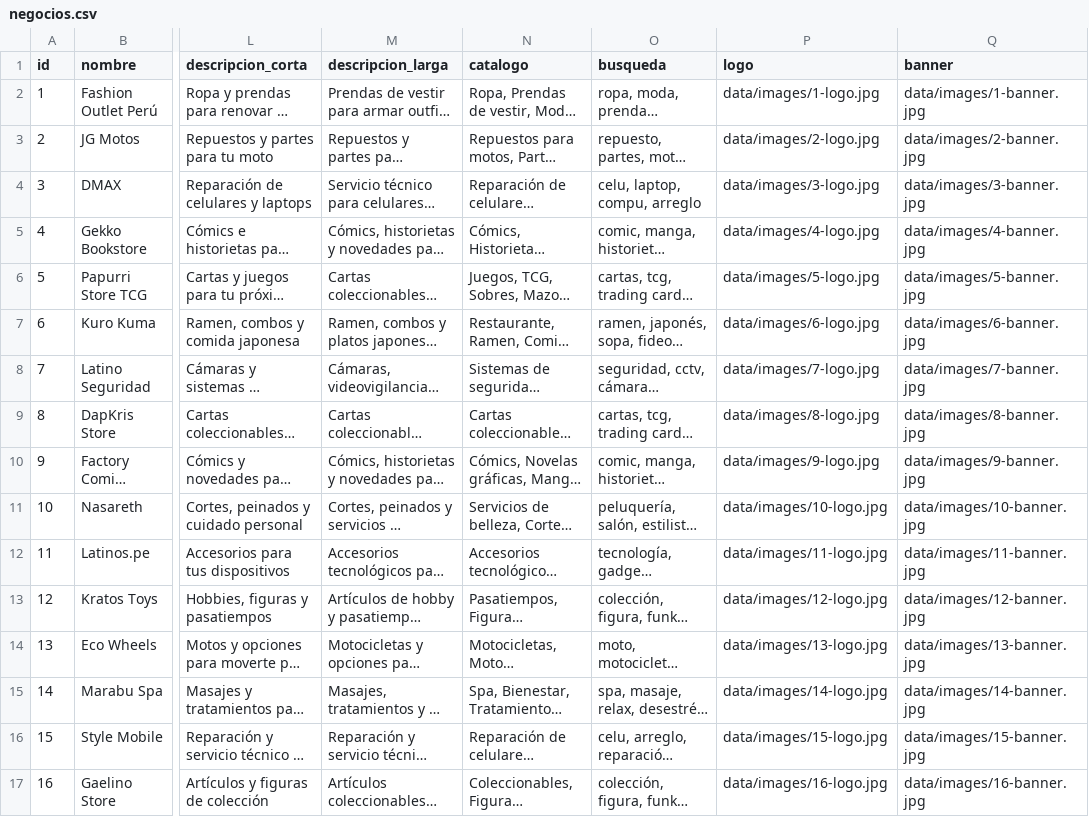
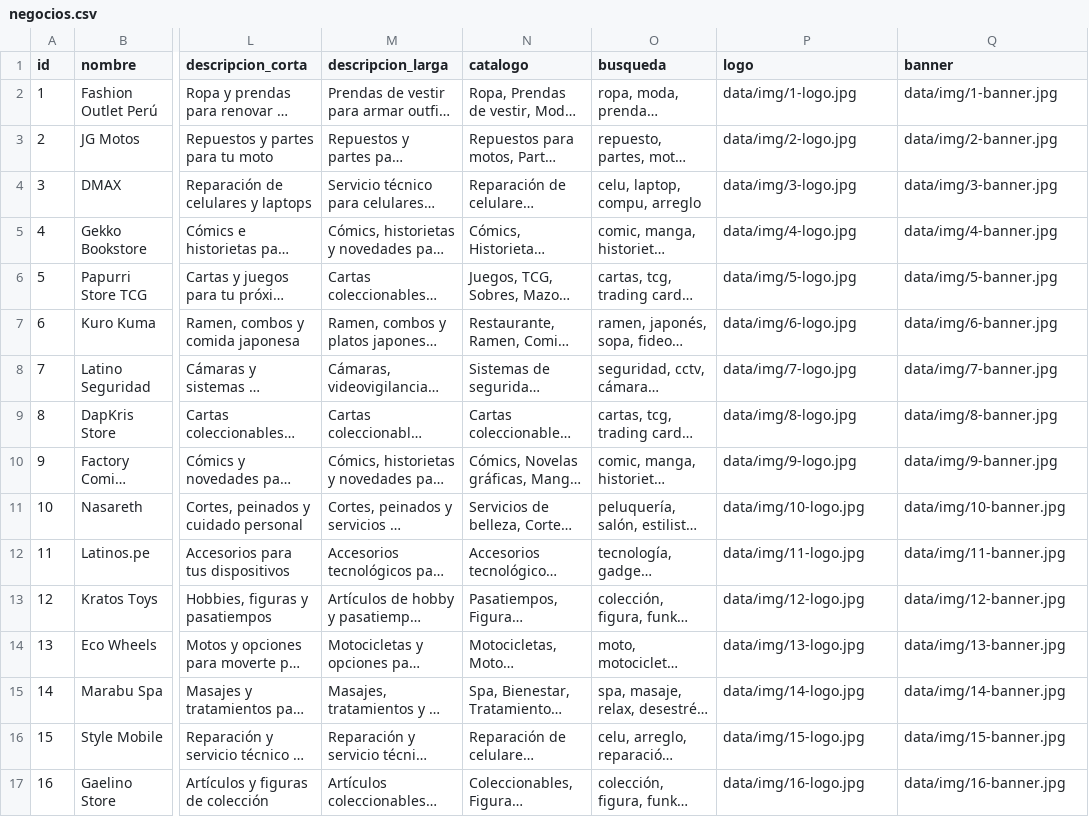
Before and after one commit to paginasperu/directorio, a CSV file: data/negocios.csv, drawn as a sheet; only a part is shown, gaps mark what is left out; long unchanged cells end in …; the diff covers the shown part only; the diff names each change by its address in the sheet, - before the commit and + after, or states it on an @@ line.

```diff
--- a/data/negocios.csv
+++ b/data/negocios.csv
-P2 (logo): data/images/1-logo.jpg
+P2 (logo): data/img/1-logo.jpg
-Q2 (banner): data/images/1-banner.jpg
+Q2 (banner): data/img/1-banner.jpg
-P3 (logo): data/images/2-logo.jpg
+P3 (logo): data/img/2-logo.jpg
-Q3 (banner): data/images/2-banner.jpg
+Q3 (banner): data/img/2-banner.jpg
-P4 (logo): data/images/3-logo.jpg
+P4 (logo): data/img/3-logo.jpg
-Q4 (banner): data/images/3-banner.jpg
+Q4 (banner): data/img/3-banner.jpg
-P5 (logo): data/images/4-logo.jpg
+P5 (logo): data/img/4-logo.jpg
-Q5 (banner): data/images/4-banner.jpg
+Q5 (banner): data/img/4-banner.jpg
-P6 (logo): data/images/5-logo.jpg
+P6 (logo): data/img/5-logo.jpg
-Q6 (banner): data/images/5-banner.jpg
+Q6 (banner): data/img/5-banner.jpg
-P7 (logo): data/images/6-logo.jpg
+P7 (logo): data/img/6-logo.jpg
-Q7 (banner): data/images/6-banner.jpg
+Q7 (banner): data/img/6-banner.jpg
-P8 (logo): data/images/7-logo.jpg
+P8 (logo): data/img/7-logo.jpg
-Q8 (banner): data/images/7-banner.jpg
+Q8 (banner): data/img/7-banner.jpg
-P9 (logo): data/images/8-logo.jpg
+P9 (logo): data/img/8-logo.jpg
-Q9 (banner): data/images/8-banner.jpg
+Q9 (banner): data/img/8-banner.jpg
-P10 (logo): data/images/9-logo.jpg
+P10 (logo): data/img/9-logo.jpg
-Q10 (banner): data/images/9-banner.jpg
+Q10 (banner): data/img/9-banner.jpg
-P11 (logo): data/images/10-logo.jpg
+P11 (logo): data/img/10-logo.jpg
-Q11 (banner): data/images/10-banner.jpg
+Q11 (banner): data/img/10-banner.jpg
-P12 (logo): data/images/11-logo.jpg
+P12 (logo): data/img/11-logo.jpg
-Q12 (banner): data/images/11-banner.jpg
+Q12 (banner): data/img/11-banner.jpg
-P13 (logo): data/images/12-logo.jpg
+P13 (logo): data/img/12-logo.jpg
-Q13 (banner): data/images/12-banner.jpg
+Q13 (banner): data/img/12-banner.jpg
-P14 (logo): data/images/13-logo.jpg
+P14 (logo): data/img/13-logo.jpg
-Q14 (banner): data/images/13-banner.jpg
+Q14 (banner): data/img/13-banner.jpg
-P15 (logo): data/images/14-logo.jpg
+P15 (logo): data/img/14-logo.jpg
-Q15 (banner): data/images/14-banner.jpg
+Q15 (banner): data/img/14-banner.jpg
-P16 (logo): data/images/15-logo.jpg
+P16 (logo): data/img/15-logo.jpg
-Q16 (banner): data/images/15-banner.jpg
+Q16 (banner): data/img/15-banner.jpg
-P17 (logo): data/images/16-logo.jpg
+P17 (logo): data/img/16-logo.jpg
-Q17 (banner): data/images/16-banner.jpg
+Q17 (banner): data/img/16-banner.jpg
```
Also changed, not shown: 138 edited cells elsewhere in this file, data/promociones.csv, 7 other files.
